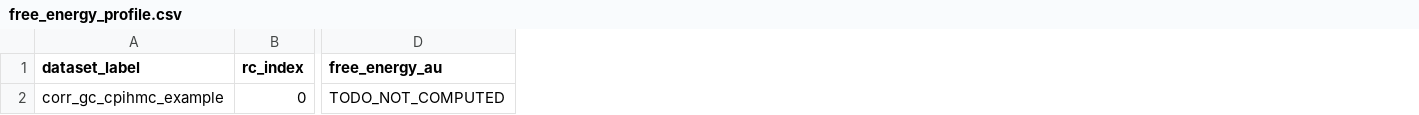
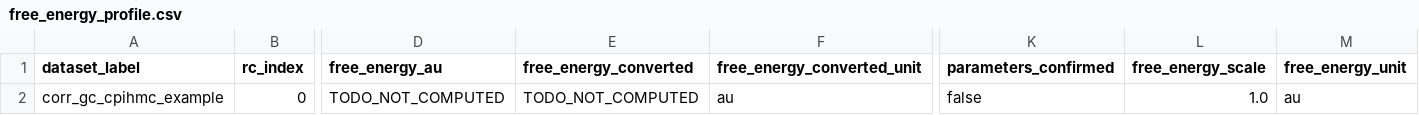
Before and after one commit to yangxl-yuanpei/nqe-workflow-skills, a CSV file: ti-tst-rate/templates/reference-examples/corr-phy-quant-handoff/free_energy_profile.csv, drawn as a sheet; only a part is shown, gaps mark what is left out; the diff names each change by its address in the sheet, - before the commit and + after, or states it on an @@ line.

```diff
--- a/ti-tst-rate/templates/reference-examples/corr-phy-quant-handoff/free_energy_profile.csv
+++ b/ti-tst-rate/templates/reference-examples/corr-phy-quant-handoff/free_energy_profile.csv
+column E (free_energy_converted), row 2: TODO_NOT_COMPUTED
+column F (free_energy_converted_unit), row 2: au
+column K (parameters_confirmed), row 2: false
+column L (free_energy_scale), row 2: 1.0
+column M (free_energy_unit), row 2: au
```
Also changed, not shown: ti-tst-rate/templates/reference-examples/corr-phy-quant-handoff/mean_force_table.csv, 2 other files.
